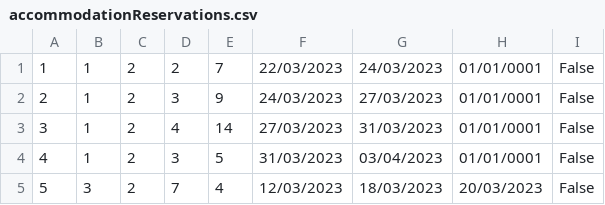
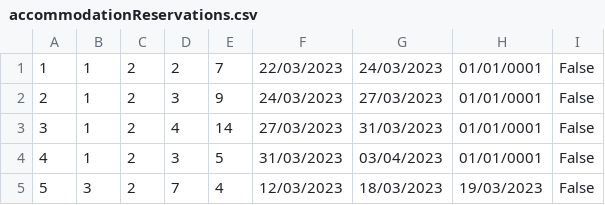
Before and after one commit to breskva01/SIMS-Projekat-Grupa4-TimD, a CSV file: InitialProject/InitialProject/Resources/Data/accommodationReservations.csv, drawn as a sheet.

```diff
--- a/InitialProject/InitialProject/Resources/Data/accommodationReservations.csv
+++ b/InitialProject/InitialProject/Resources/Data/accommodationReservations.csv
@@ -4,2 +4,2 @@
 4|1|2|3|5|31/03/2023|03/04/2023|01/01/0001|False
-5|3|2|7|4|12/03/2023|18/03/2023|20/03/2023|False
+5|3|2|7|4|12/03/2023|18/03/2023|19/03/2023|False
```
Also changed, not shown: 13 other files.
